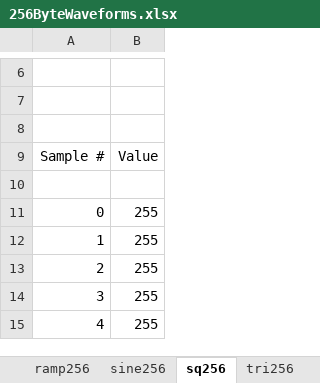
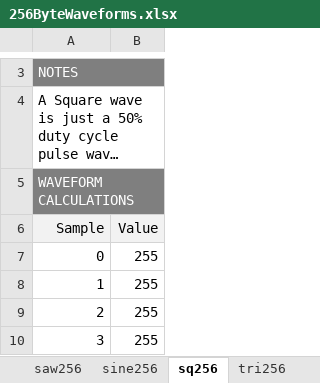
Before and after one commit to robertgallup/arduino-QuadLFO, an Excel workbook: 256ByteWaveforms.xlsx, sheet sq256, drawn as a sheet; only a part is shown, gaps mark what is left out; the shorter side is filled out with more unchanged rows; long unchanged cells end in …; values as stored, in another font and other column widths than the file's, no borders; removed rows and columns are numbered as before the commit, all else as after; the diff covers the shown part only; the diff names each change by its address in the sheet, - before the commit and + after, or states it on an @@ line.

```diff
--- a/256ByteWaveforms.xlsx (sheet sq256)
+++ b/256ByteWaveforms.xlsx (sheet sq256)
@@ column A (Sample) renumbered between rows 1 and 6 @@
-A3 fill: none
+A3 fill: #7F7F7F
+A3:B3 merged
+A4:B4 merged
-A5 fill: none
+A5 fill: #7F7F7F
+A5:B5 merged
-A6:B6 fill: none
+A6:B6 fill: #F2F2F2
-row 10: (empty)
```
Also changed, not shown: 3 removed rows, cell formats and merged cells elsewhere in this sheet, sheet noise256, sheet pulse256, sheet saw256, sheet ramp256, sheet sine256, sheet tri256, other sheet tabs, formulas that keep their value.
